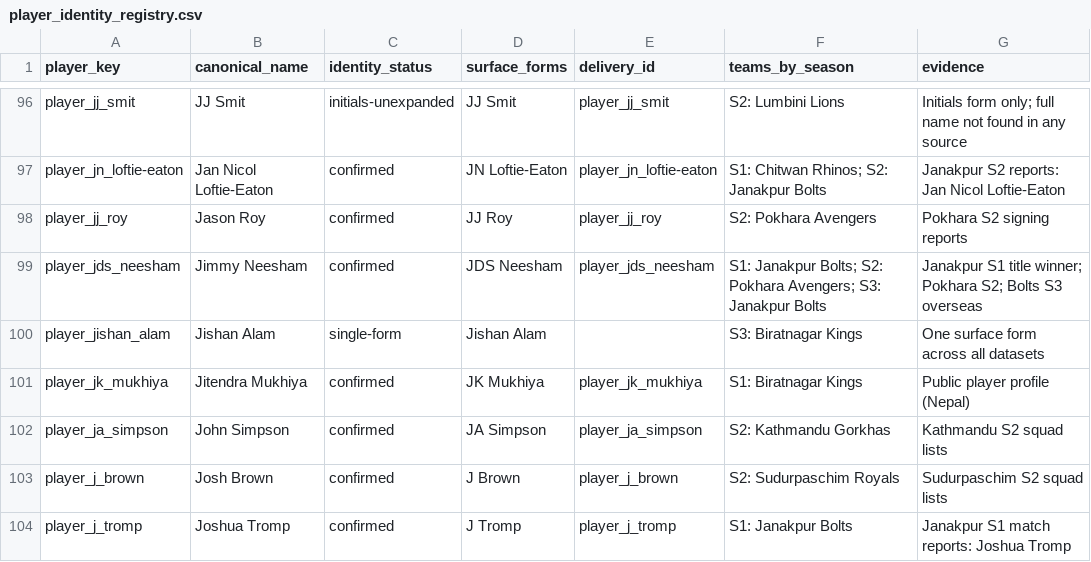
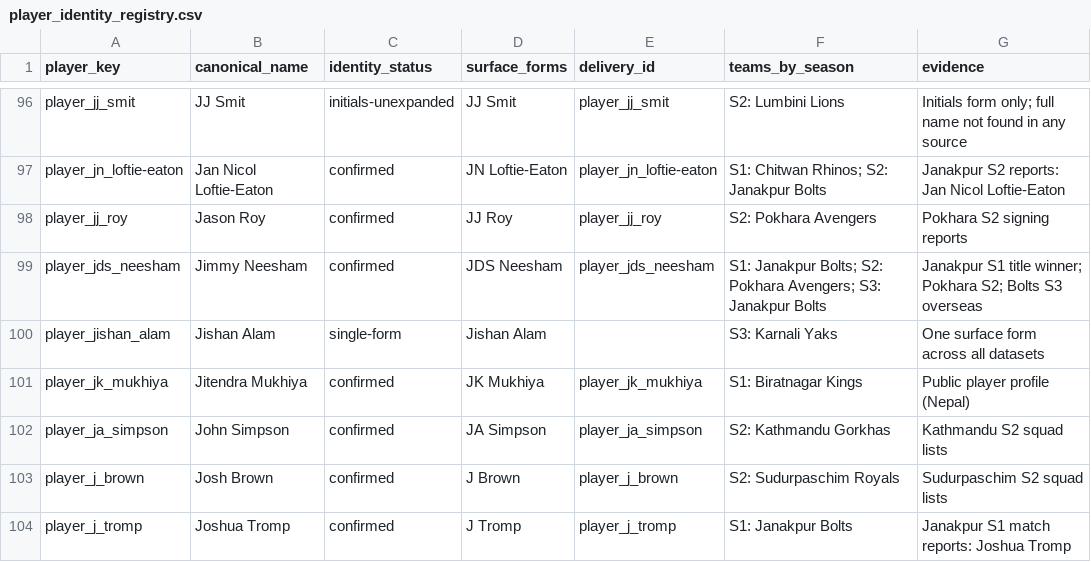
Before and after one commit to Dikshant-Neupane/CricNepal, a CSV file: data/player_rosters/player_identity_registry.csv, drawn as a sheet; only a part is shown, gaps mark what is left out.

```diff
--- a/data/player_rosters/player_identity_registry.csv
+++ b/data/player_rosters/player_identity_registry.csv
@@ -99,3 +99,3 @@ player_jj_roy,Jason Roy,confirmed,JJ Roy,player_jj_roy,S2: Pokhara Avengers,Pokh
 player_jds_neesham,Jimmy Neesham,confirmed,JDS Neesham,player_jds_neesham,S1: Janakpur Bolts; S2: Pokhara Avengers; S3: Janakpur Bolts,Janakpur S1 title winner; Pokhara S2; Bolts S3 overseas
-player_jishan_alam,Jishan Alam,single-form,Jishan Alam,,S3: Biratnagar Kings,One surface form across all datasets
+player_jishan_alam,Jishan Alam,single-form,Jishan Alam,,S3: Karnali Yaks,One surface form across all datasets
 player_jk_mukhiya,Jitendra Mukhiya,confirmed,JK Mukhiya,player_jk_mukhiya,S1: Biratnagar Kings,Public player profile (Nepal)
```
Also changed, not shown: data/capture/availability_log.csv, data/player_rosters/npl_player_rosters_canonical.csv, 4 other files.
